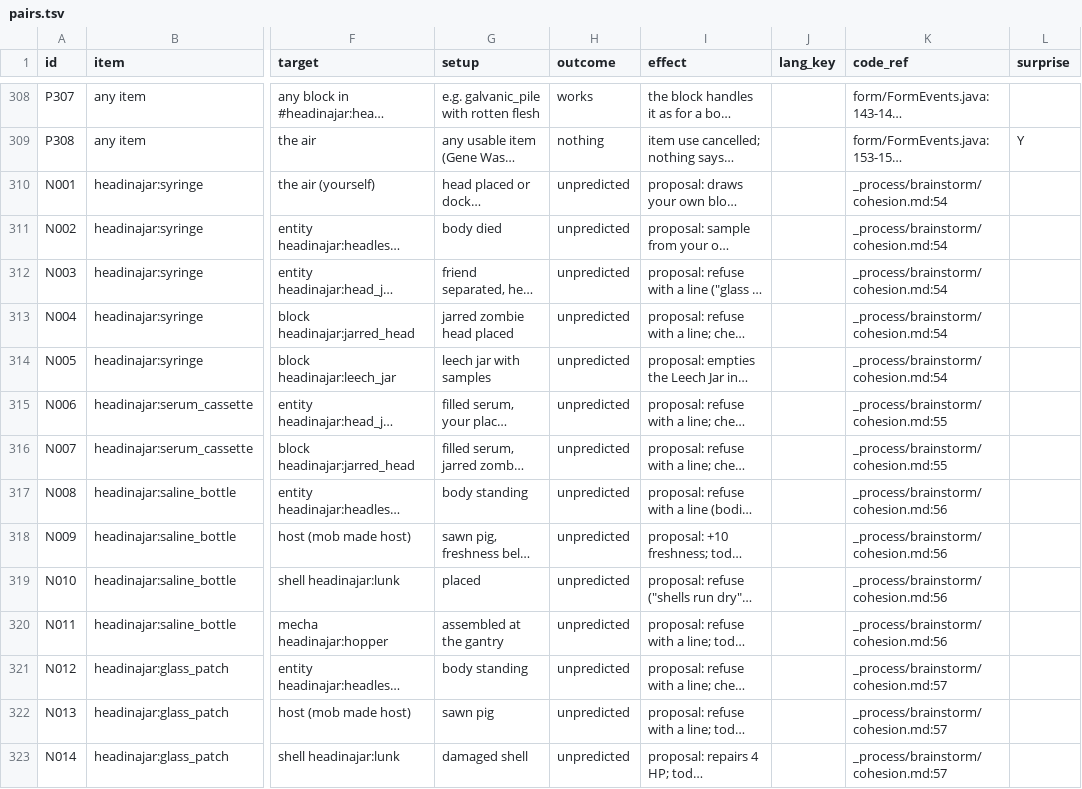
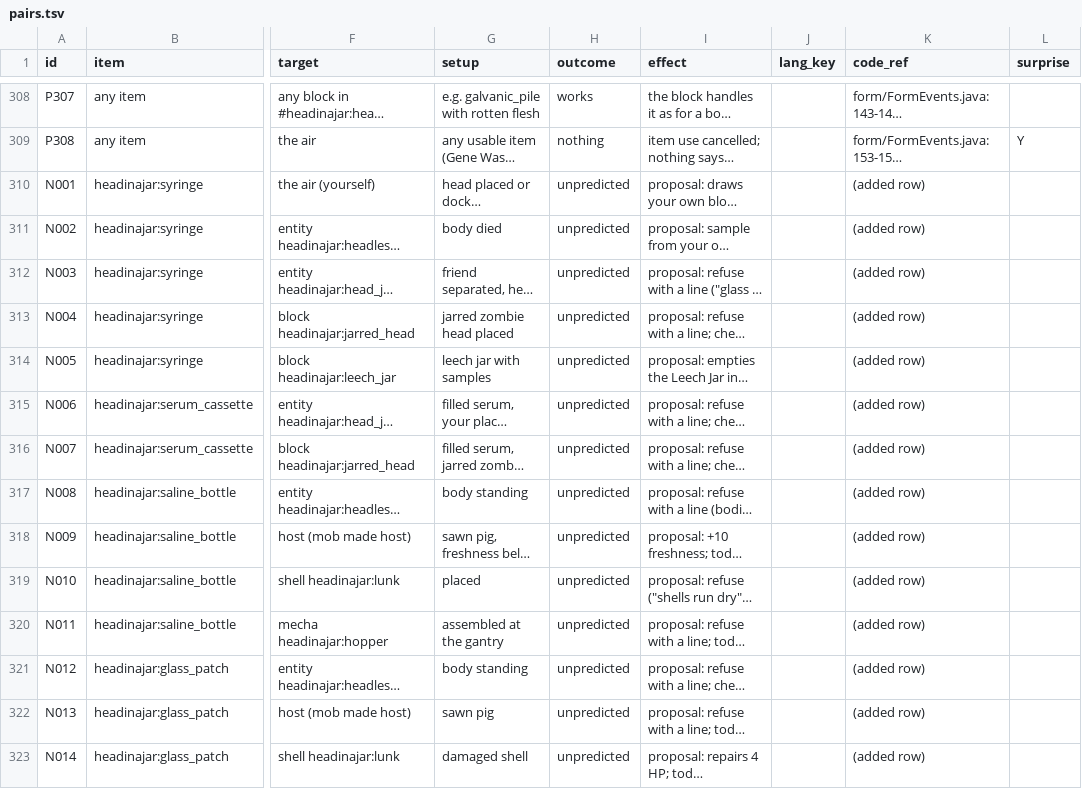
Before and after one commit to CoolFreeze23/head-in-a-jar, a TSV file: tools/cohesion/pairs.tsv, drawn as a sheet; only a part is shown, gaps mark what is left out; long unchanged cells end in …; the diff covers the shown part only; the diff names each change by its address in the sheet, - before the commit and + after, or states it on an @@ line.

```diff
--- a/tools/cohesion/pairs.tsv
+++ b/tools/cohesion/pairs.tsv
-K310:K314 (code_ref): _process/brainstorm/cohesion.md:54
+K310:K314 (code_ref): (added row)
-K315:K316 (code_ref): _process/brainstorm/cohesion.md:55
+K315:K316 (code_ref): (added row)
-K317:K320 (code_ref): _process/brainstorm/cohesion.md:56
+K317:K320 (code_ref): (added row)
-K321:K323 (code_ref): _process/brainstorm/cohesion.md:57
+K321:K323 (code_ref): (added row)
```
Also changed, not shown: 82 edited cells elsewhere in this file, 45 other files.
